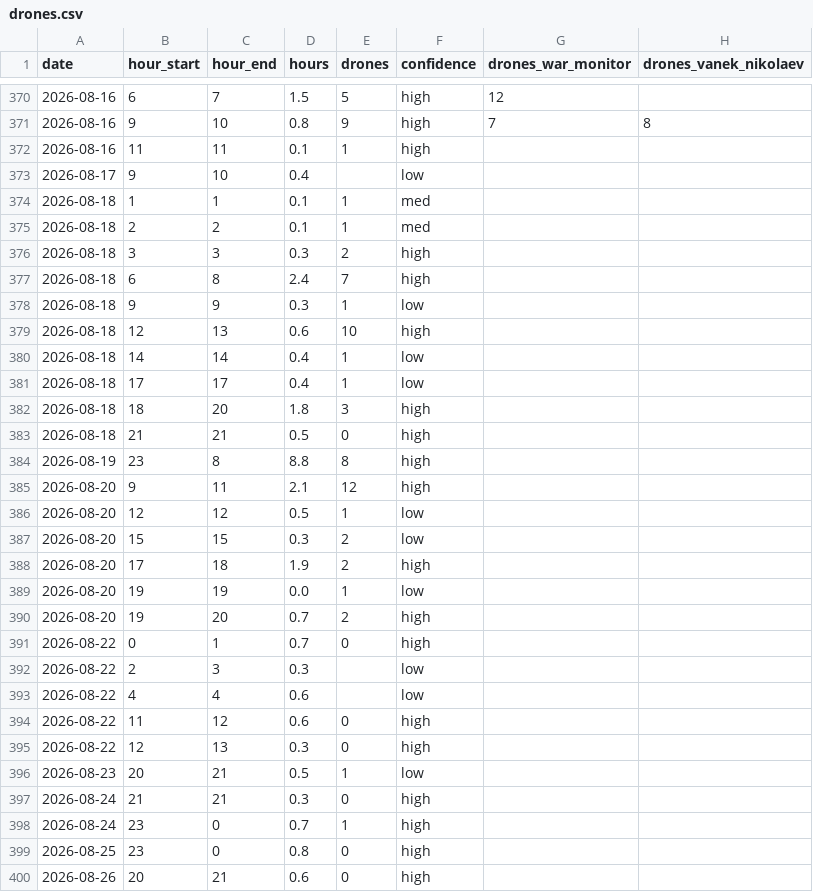
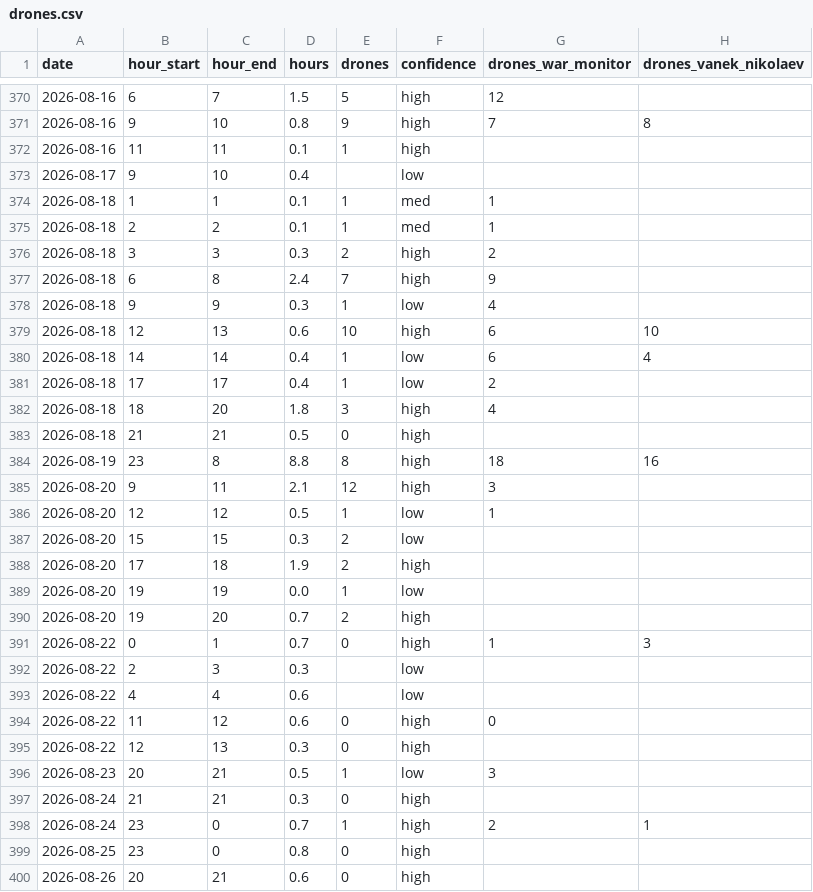
Before and after one commit to mikerudine/kyiv-air-raid-alerts, a CSV file: data/drones.csv, drawn as a sheet; only a part is shown, gaps mark what is left out; the diff covers the shown part only.

```diff
--- a/data/drones.csv
+++ b/data/drones.csv
@@ -373,15 +373,15 @@ date,hour_start,hour_end,hours,drones,confidence,drones_war_monitor,drones_vanek
 2026-08-17,9,10,0.4,,low,,
-2026-08-18,1,1,0.1,1,med,,
-2026-08-18,2,2,0.1,1,med,,
-2026-08-18,3,3,0.3,2,high,,
-2026-08-18,6,8,2.4,7,high,,
-2026-08-18,9,9,0.3,1,low,,
-2026-08-18,12,13,0.6,10,high,,
-2026-08-18,14,14,0.4,1,low,,
-2026-08-18,17,17,0.4,1,low,,
-2026-08-18,18,20,1.8,3,high,,
+2026-08-18,1,1,0.1,1,med,1,
+2026-08-18,2,2,0.1,1,med,1,
+2026-08-18,3,3,0.3,2,high,2,
+2026-08-18,6,8,2.4,7,high,9,
+2026-08-18,9,9,0.3,1,low,4,
+2026-08-18,12,13,0.6,10,high,6,10
+2026-08-18,14,14,0.4,1,low,6,4
+2026-08-18,17,17,0.4,1,low,2,
+2026-08-18,18,20,1.8,3,high,4,
 2026-08-18,21,21,0.5,0,high,,
-2026-08-19,23,8,8.8,8,high,,
-2026-08-20,9,11,2.1,12,high,,
-2026-08-20,12,12,0.5,1,low,,
+2026-08-19,23,8,8.8,8,high,18,16
+2026-08-20,9,11,2.1,12,high,3,
+2026-08-20,12,12,0.5,1,low,1,
 2026-08-20,15,15,0.3,2,low,,
@@ -390,10 +390,10 @@ date,hour_start,hour_end,hours,drones,confidence,drones_war_monitor,drones_vanek
 2026-08-20,19,20,0.7,2,high,,
-2026-08-22,0,1,0.7,0,high,,
+2026-08-22,0,1,0.7,0,high,1,3
 2026-08-22,2,3,0.3,,low,,
 2026-08-22,4,4,0.6,,low,,
-2026-08-22,11,12,0.6,0,high,,
+2026-08-22,11,12,0.6,0,high,0,
 2026-08-22,12,13,0.3,0,high,,
-2026-08-23,20,21,0.5,1,low,,
+2026-08-23,20,21,0.5,1,low,3,
 2026-08-24,21,21,0.3,0,high,,
-2026-08-24,23,0,0.7,1,high,,
+2026-08-24,23,0,0.7,1,high,2,1
 2026-08-25,23,0,0.8,0,high,,
```
Also changed, not shown: 61 edited cells elsewhere in this file, data/drones-daily.csv, data/drones-weekly.csv, 7 other files.
